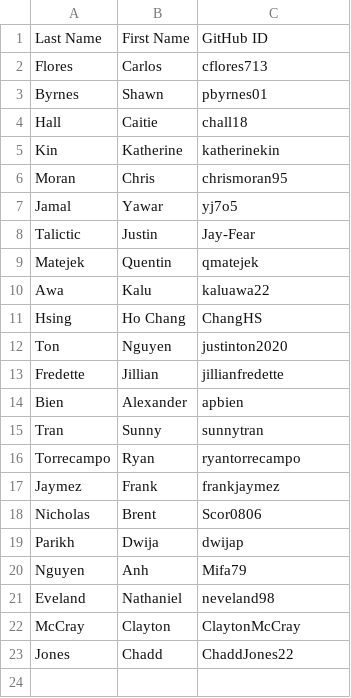
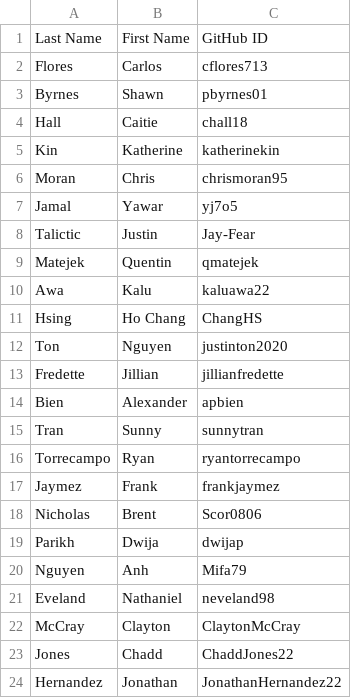
Before and after one commit to patrickyeeuh/Applied-Software-Engineering, a CSV file: students.csv, drawn as a sheet; the diff names each change by its address in the sheet, - before the commit and + after, or states it on an @@ line.

Commit message:
Update students.csv

```diff
--- a/students.csv
+++ b/students.csv
+row 24: Hernandez | Jonathan | JonathanHernandez22
```
